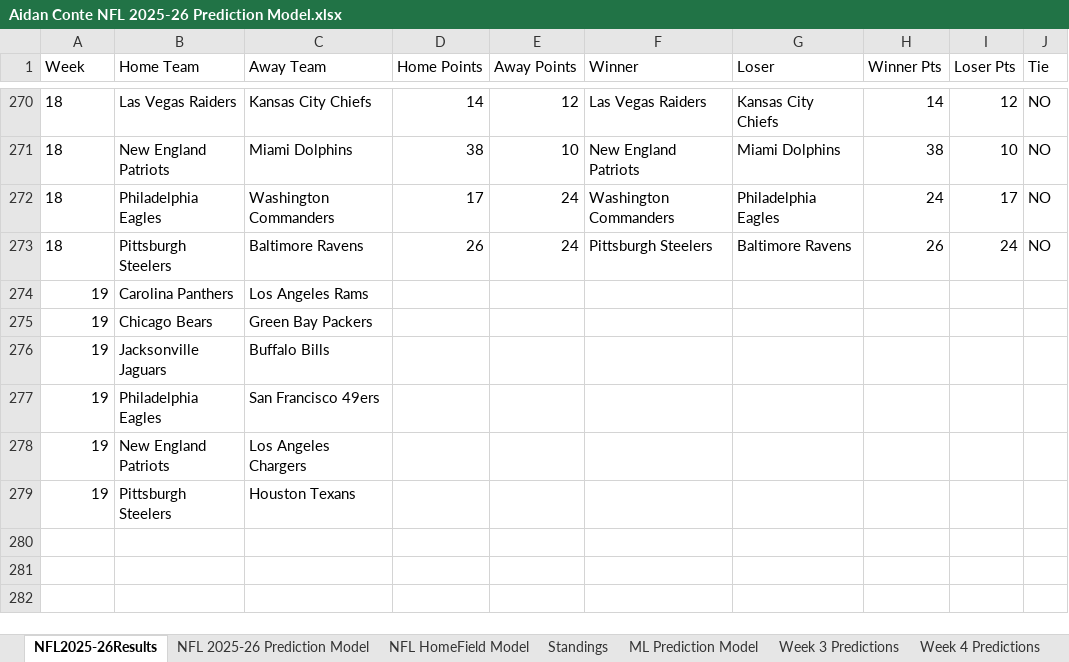
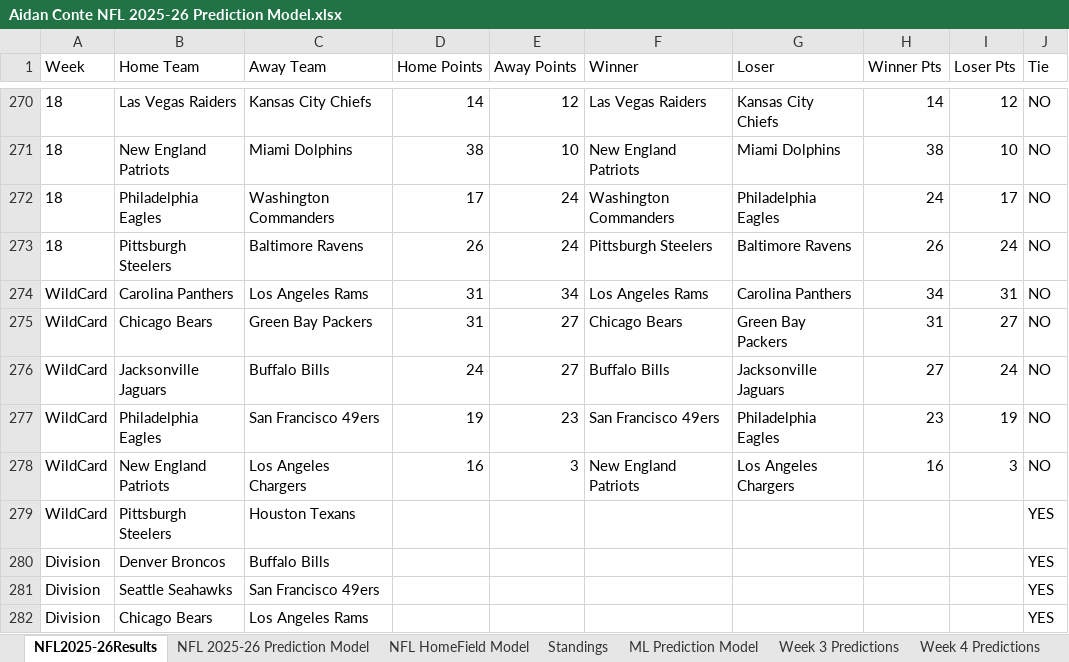
Before and after one commit to AidzNasty/NFL-Prediction-Model, an Excel workbook: Aidan Conte NFL 2025-26 Prediction Model.xlsx, sheet NFL2025-26Results, drawn as a sheet; only a part is shown, gaps mark what is left out; values as stored, in another font and other column widths than the file's, no borders; table styles not drawn; removed rows and columns are numbered as before the commit, all else as after; the diff names each change by its address in the sheet, - before the commit and + after, or states it on an @@ line.

```diff
--- a/Aidan Conte NFL 2025-26 Prediction Model.xlsx (sheet NFL2025-26Results)
+++ b/Aidan Conte NFL 2025-26 Prediction Model.xlsx (sheet NFL2025-26Results)
-row 274: 19 | Carolina Panthers | Los Angeles Rams
-row 275: 19 | Chicago Bears | Green Bay Packers
-row 276: 19 | Jacksonville Jaguars | Buffalo Bills
-row 277: 19 | Philadelphia Eagles | San Francisco 49ers
-row 278: 19 | New England Patriots | Los Angeles Chargers
-row 279: 19 | Pittsburgh Steelers | Houston Texans
+row 274: WildCard | Carolina Panthers | Los Angeles Rams | 31 | 34 | Los Angeles Rams | Carolina Panthers | 34 | 31 | NO
+row 275: WildCard | Chicago Bears | Green Bay Packers | 31 | 27 | Chicago Bears | Green Bay Packers | 31 | 27 | NO
+row 276: WildCard | Jacksonville Jaguars | Buffalo Bills | 24 | 27 | Buffalo Bills | Jacksonville Jaguars | 27 | 24 | NO
+row 277: WildCard | Philadelphia Eagles | San Francisco 49ers | 19 | 23 | San Francisco 49ers | Philadelphia Eagles | 23 | 19 | NO
+row 278: WildCard | New England Patriots | Los Angeles Chargers | 16 | 3 | New England Patriots | Los Angeles Chargers | 16 | 3 | NO
+row 279: WildCard | Pittsburgh Steelers | Houston Texans |  |  |  |  |  |  | YES
+row 280: Division | Denver Broncos | Buffalo Bills |  |  |  |  |  |  | YES
+row 281: Division | Seattle Seahawks | San Francisco 49ers |  |  |  |  |  |  | YES
+row 282: Division | Chicago Bears | Los Angeles Rams |  |  |  |  |  |  | YES
```
Also changed, not shown: sheet NFL HomeField Model, sheet Standings, sheet ML Prediction Model, sheet NFL 2025-26 Prediction Model.
